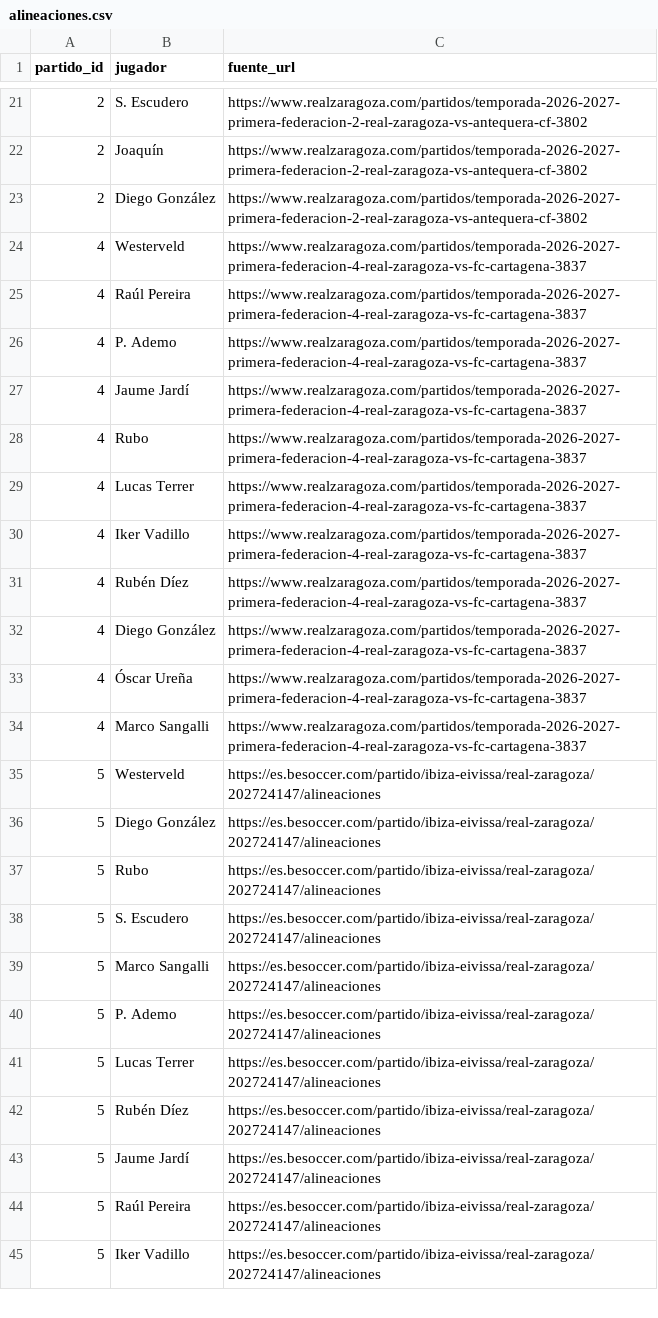
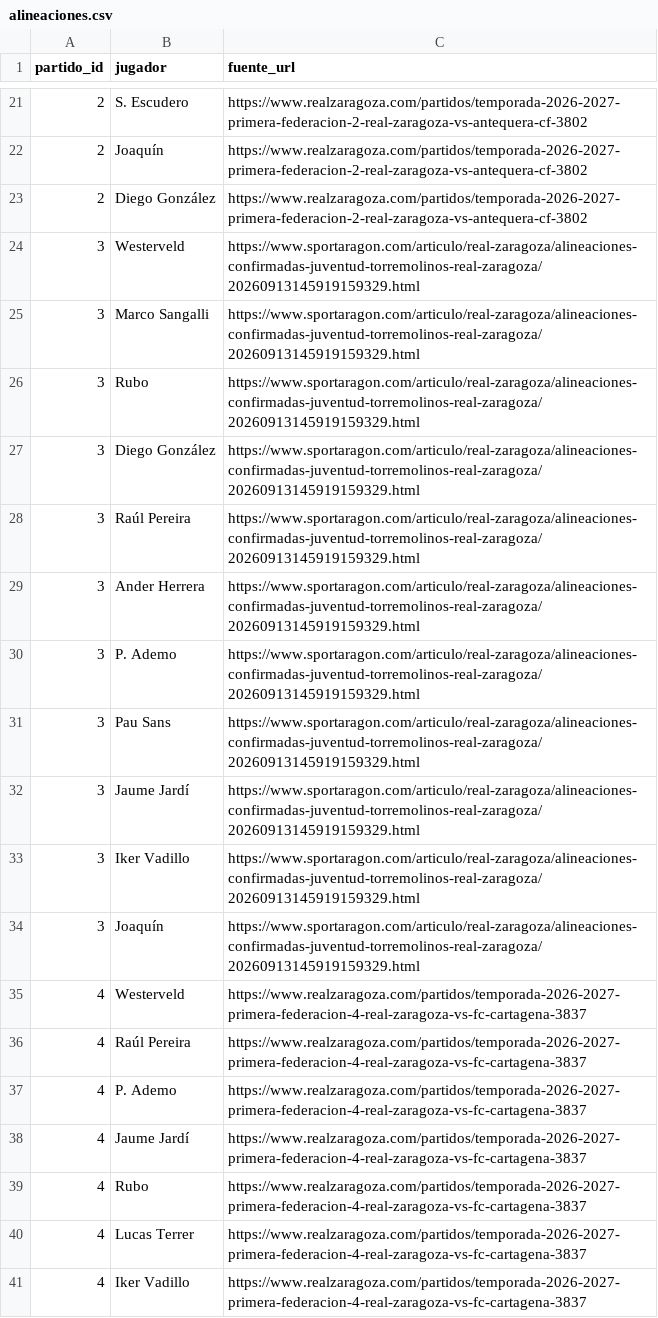
Before and after one commit to AngelMarqueta/AngelMarqueta.github.io, a CSV file: analisis/real-zaragoza/datos/entrada/alineaciones.csv, drawn as a sheet; only a part is shown, gaps mark what is left out; the shorter side is filled out with more unchanged rows.

Commit message:
Añade la alineación de la jornada 3 (Torremolinos)

```diff
--- a/analisis/real-zaragoza/datos/entrada/alineaciones.csv
+++ b/analisis/real-zaragoza/datos/entrada/alineaciones.csv
@@ -23,2 +23,13 @@ partido_id,jugador,fuente_url
 2,Diego González,https://www.realzaragoza.com/partidos/temporada-2026-2027-primera-federacion-2-real-zaragoza-vs-antequera-cf-3802
+3,Westerveld,https://www.sportaragon.com/articulo/real-zaragoza/alineaciones-confirmadas-juventud-torremolinos-real-zaragoza/20260913145919159329.html
+3,Marco Sangalli,https://www.sportaragon.com/articulo/real-zaragoza/alineaciones-confirmadas-juventud-torremolinos-real-zaragoza/20260913145919159329.html
+3,Rubo,https://www.sportaragon.com/articulo/real-zaragoza/alineaciones-confirmadas-juventud-torremolinos-real-zaragoza/20260913145919159329.html
+3,Diego González,https://www.sportaragon.com/articulo/real-zaragoza/alineaciones-confirmadas-juventud-torremolinos-real-zaragoza/20260913145919159329.html
+3,Raúl Pereira,https://www.sportaragon.com/articulo/real-zaragoza/alineaciones-confirmadas-juventud-torremolinos-real-zaragoza/20260913145919159329.html
+3,Ander Herrera,https://www.sportaragon.com/articulo/real-zaragoza/alineaciones-confirmadas-juventud-torremolinos-real-zaragoza/20260913145919159329.html
+3,P. Ademo,https://www.sportaragon.com/articulo/real-zaragoza/alineaciones-confirmadas-juventud-torremolinos-real-zaragoza/20260913145919159329.html
+3,Pau Sans,https://www.sportaragon.com/articulo/real-zaragoza/alineaciones-confirmadas-juventud-torremolinos-real-zaragoza/20260913145919159329.html
+3,Jaume Jardí,https://www.sportaragon.com/articulo/real-zaragoza/alineaciones-confirmadas-juventud-torremolinos-real-zaragoza/20260913145919159329.html
+3,Iker Vadillo,https://www.sportaragon.com/articulo/real-zaragoza/alineaciones-confirmadas-juventud-torremolinos-real-zaragoza/20260913145919159329.html
+3,Joaquín,https://www.sportaragon.com/articulo/real-zaragoza/alineaciones-confirmadas-juventud-torremolinos-real-zaragoza/20260913145919159329.html
 4,Westerveld,https://www.realzaragoza.com/partidos/temporada-2026-2027-primera-federacion-4-real-zaragoza-vs-fc-cartagena-3837
```
Also changed, not shown: analisis/real-zaragoza/datos/entrada/incidencias.csv, analisis/real-zaragoza/datos/salida/jugadores.csv, 8 other files.
